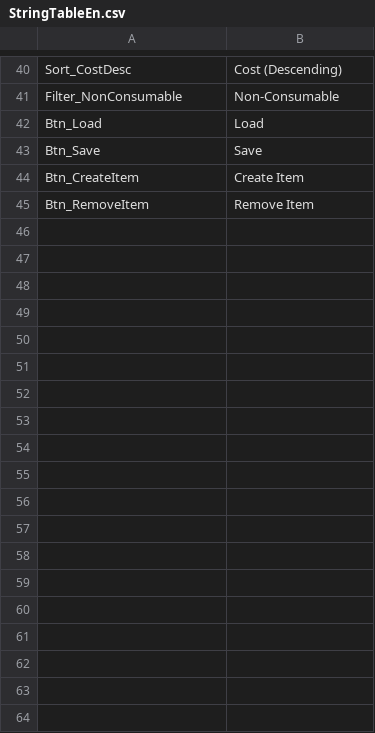
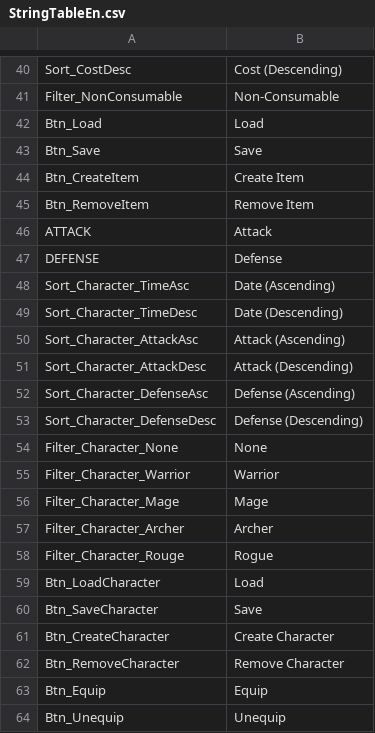
Before and after one commit to Devel-Rocket-ClassRoom/unity-file-ui-study-MINJUN17, a CSV file: Assets/Resources/DataTables/StringTableEn.csv, drawn as a sheet; only a part is shown, gaps mark what is left out.

```diff
--- a/Assets/Resources/DataTables/StringTableEn.csv
+++ b/Assets/Resources/DataTables/StringTableEn.csv
@@ -45 +45,20 @@ Btn_CreateItem,Create Item
 Btn_RemoveItem,Remove Item
+ATTACK,Attack
+DEFENSE,Defense
+Sort_Character_TimeAsc,Date (Ascending)
+Sort_Character_TimeDesc,Date (Descending)
+Sort_Character_AttackAsc,Attack (Ascending)
+Sort_Character_AttackDesc,Attack (Descending)
+Sort_Character_DefenseAsc,Defense (Ascending)
+Sort_Character_DefenseDesc,Defense (Descending)
+Filter_Character_None,None
+Filter_Character_Warrior,Warrior
+Filter_Character_Mage,Mage
+Filter_Character_Archer,Archer
+Filter_Character_Rouge,Rogue
+Btn_LoadCharacter,Load
+Btn_SaveCharacter,Save
+Btn_CreateCharacter,Create Character
+Btn_RemoveCharacter,Remove Character
+Btn_Equip,Equip
+Btn_Unequip,Unequip
```
Also changed, not shown: Assets/Resources/DataTables/StringTableJp.csv, Assets/Resources/DataTables/StringTableKr.csv, 10 other files.
